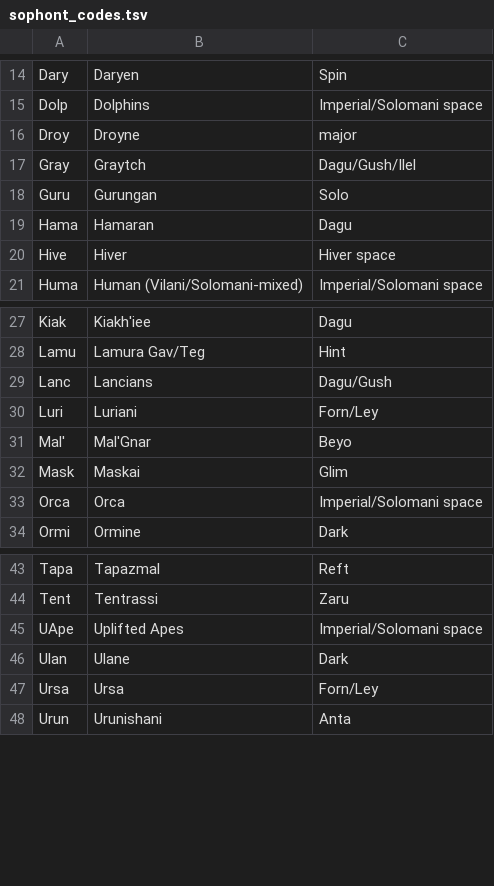
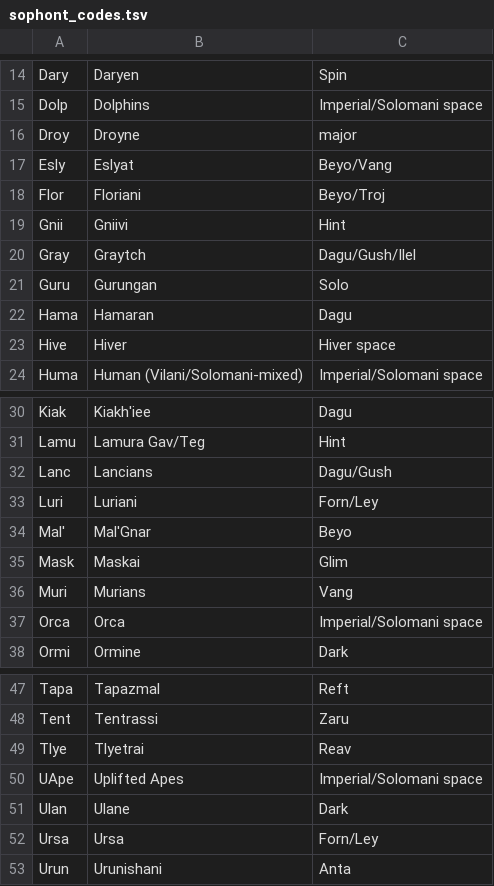
Before and after one commit to inexorabletash/travellermap, a TSV file: res/t5ss/sophont_codes.tsv, drawn as a sheet; only a part is shown, gaps mark what is left out.

```diff
--- a/res/t5ss/sophont_codes.tsv
+++ b/res/t5ss/sophont_codes.tsv
@@ -16,2 +16,5 @@ Dolp	Dolphins	Imperial/Solomani space
 Droy	Droyne	major
+Esly	Eslyat	Beyo/Vang
+Flor	Floriani	Beyo/Troj
+Gnii	Gniivi	Hint
 Gray	Graytch	Dagu/Gush/Ilel
@@ -32,2 +35,3 @@ Mal'	Mal'Gnar	Beyo
 Mask	Maskai	Glim
+Muri	Murians	Vang
 Orca	Orca	Imperial/Solomani space
@@ -44,2 +48,3 @@ Tapa	Tapazmal	Reft
 Tent	Tentrassi	Zaru
+Tlye	Tlyetrai	Reav
 UApe	Uplifted Apes	Imperial/Solomani space
```
Also changed, not shown: res/t5ss/allegiance_codes.tsv, 19 other files.
